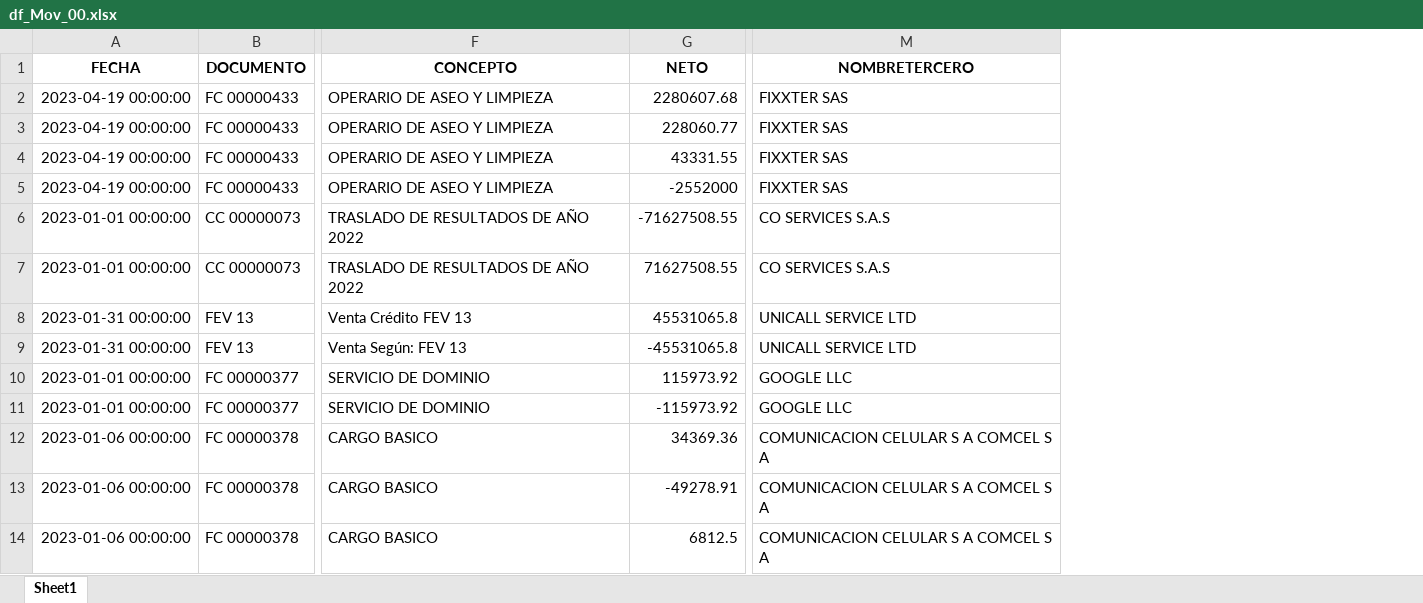
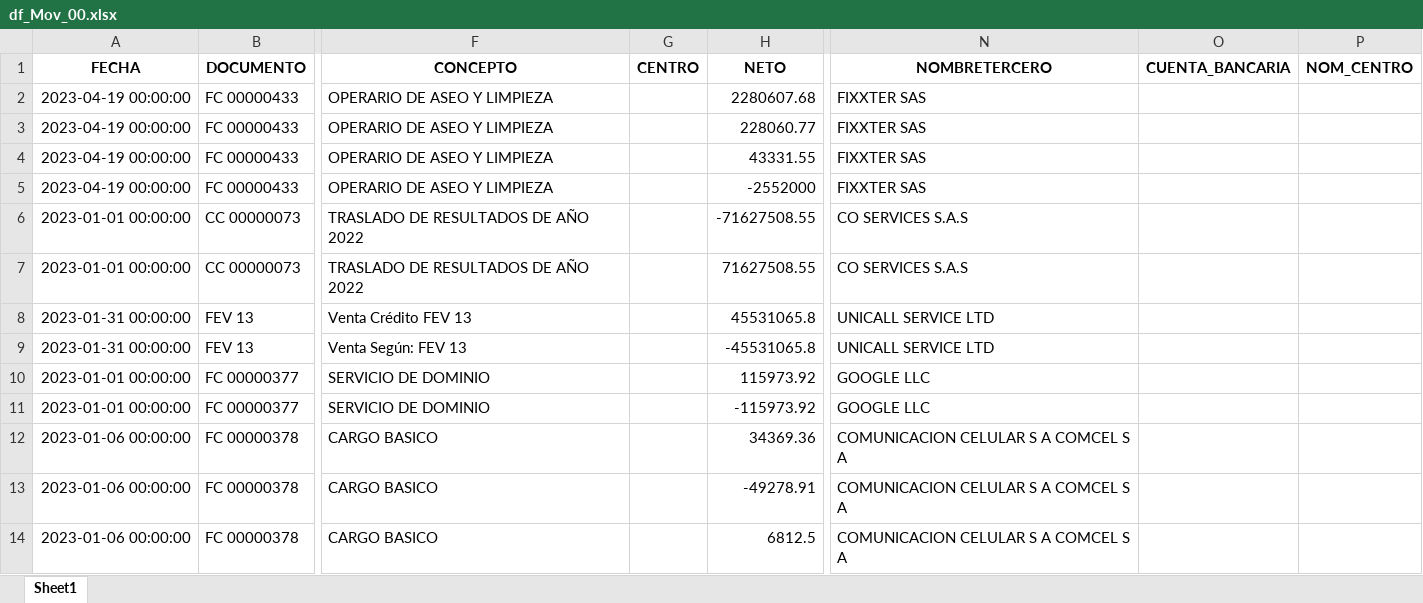
Before and after one commit to rosillogithub/Flujo_Caja_Directo, an Excel workbook: df_Mov_00.xlsx, sheet Sheet1, drawn as a sheet; only a part is shown, gaps mark what is left out; values as stored, in another font and other column widths than the file's, no borders; the diff names each change by its address in the sheet, - before the commit and + after, or states it on an @@ line.

```diff
--- a/df_Mov_00.xlsx (sheet Sheet1)
+++ b/df_Mov_00.xlsx (sheet Sheet1)
+column G (CENTRO), empty
+column O (CUENTA_BANCARIA), empty
+column P (NOM_CENTRO), empty
```
Also changed, not shown: 11 other files.
